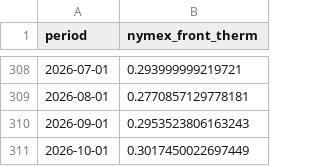
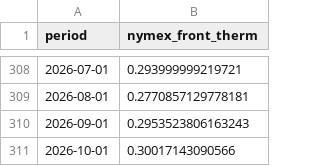
Before and after one commit to cathykam2006/ne-gas-forecast, a CSV file: data/processed/nymex_monthly_therm.csv, drawn as a sheet; only a part is shown, gaps mark what is left out.

```diff
--- a/data/processed/nymex_monthly_therm.csv
+++ b/data/processed/nymex_monthly_therm.csv
@@ -310,2 +310,2 @@ period,nymex_front_therm
 2026-09-01,0.2953523806163243
-2026-10-01,0.3017450022697449
+2026-10-01,0.30017143090566
```
Also changed, not shown: data/processed/nymex_daily.csv, data/processed/nymex_strip_latest.csv, 3 other files.
